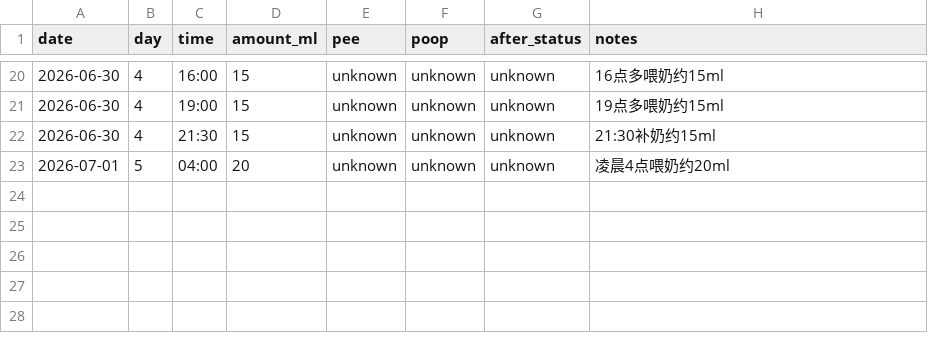
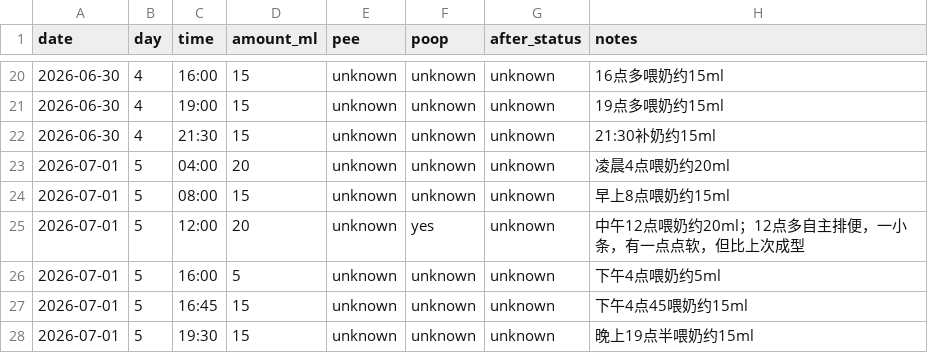
Before and after one commit to 1996tyfeng/MaShiYi, a CSV file: data/milk.csv, drawn as a sheet; only a part is shown, gaps mark what is left out.

Commit message:
data(milk): add day 5 feeding and poop records

```diff
--- a/data/milk.csv
+++ b/data/milk.csv
@@ -23 +23,6 @@ date,day,time,amount_ml,pee,poop,after_status,notes
 2026-07-01,5,04:00,20,unknown,unknown,unknown,"凌晨4点喂奶约20ml"
+2026-07-01,5,08:00,15,unknown,unknown,unknown,"早上8点喂奶约15ml"
+2026-07-01,5,12:00,20,unknown,yes,unknown,"中午12点喂奶约20ml；12点多自主排便，一小条，有一点点软，但比上次成型"
+2026-07-01,5,16:00,5,unknown,unknown,unknown,"下午4点喂奶约5ml"
+2026-07-01,5,16:45,15,unknown,unknown,unknown,"下午4点45喂奶约15ml"
+2026-07-01,5,19:30,15,unknown,unknown,unknown,"晚上19点半喂奶约15ml"
```
